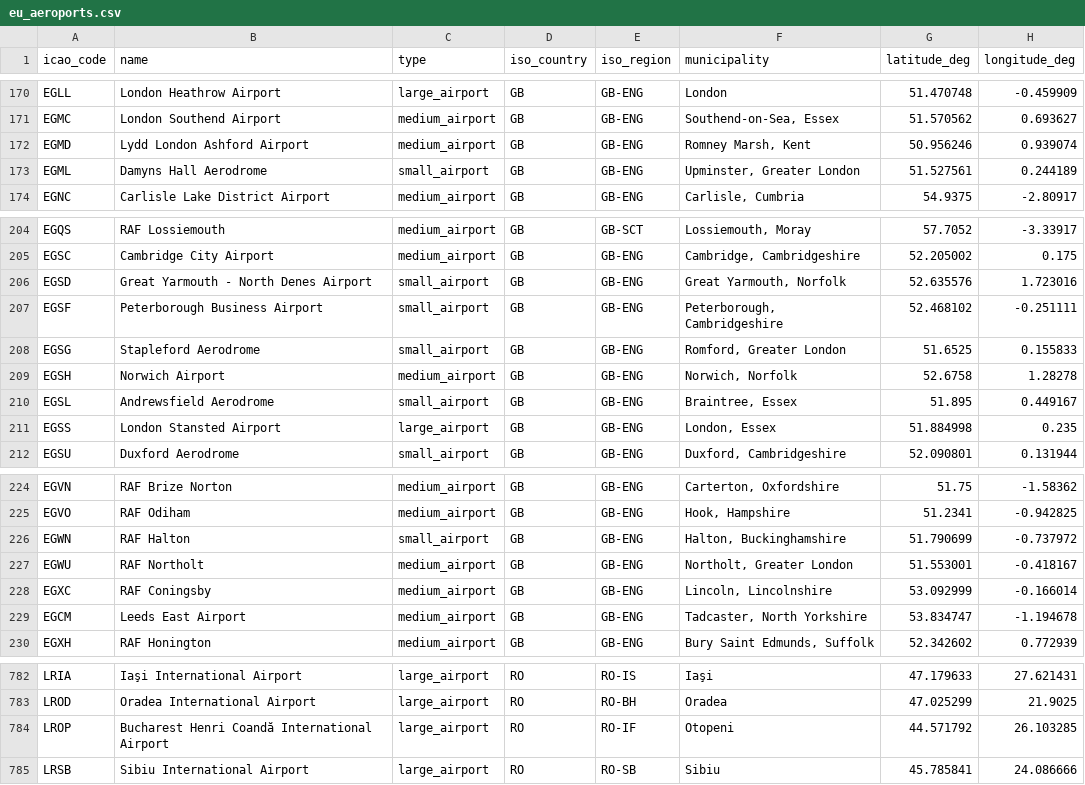
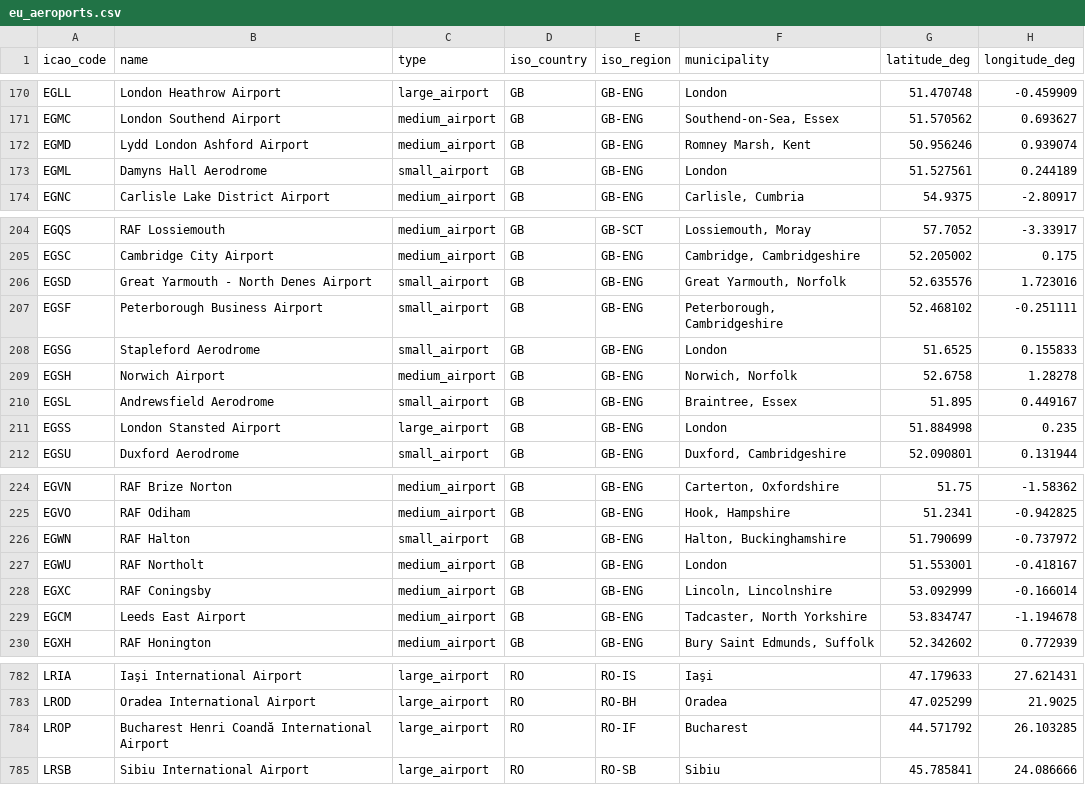
Before and after one commit to sblenlkj/eu_flights, a CSV file: data/raw/eu_aeroports.csv, drawn as a sheet; only a part is shown, gaps mark what is left out.

```diff
--- a/data/raw/eu_aeroports.csv
+++ b/data/raw/eu_aeroports.csv
@@ -172,3 +172,3 @@ EGMC,London Southend Airport,medium_airport,GB,GB-ENG,"Southend-on-Sea, Essex",5
 EGMD,Lydd London Ashford Airport,medium_airport,GB,GB-ENG,"Romney Marsh, Kent",50.956246,0.939074
-EGML,Damyns Hall Aerodrome,small_airport,GB,GB-ENG,"Upminster, Greater London",51.527561,0.244189
+EGML,Damyns Hall Aerodrome,small_airport,GB,GB-ENG,London,51.527561,0.244189
 EGNC,Carlisle Lake District Airport,medium_airport,GB,GB-ENG,"Carlisle, Cumbria",54.9375,-2.80917
@@ -207,6 +207,6 @@ EGSD,Great Yarmouth - North Denes Airport,small_airport,GB,GB-ENG,"Great Yarmout
 EGSF,Peterborough Business Airport,small_airport,GB,GB-ENG,"Peterborough, Cambridgeshire",52.468102,-0.251111
-EGSG,Stapleford Aerodrome,small_airport,GB,GB-ENG,"Romford, Greater London",51.6525,0.155833
+EGSG,Stapleford Aerodrome,small_airport,GB,GB-ENG,London,51.6525,0.155833
 EGSH,Norwich Airport,medium_airport,GB,GB-ENG,"Norwich, Norfolk",52.6758,1.28278
 EGSL,Andrewsfield Aerodrome,small_airport,GB,GB-ENG,"Braintree, Essex",51.895,0.449167
-EGSS,London Stansted Airport,large_airport,GB,GB-ENG,"London, Essex",51.884998,0.235
+EGSS,London Stansted Airport,large_airport,GB,GB-ENG,London,51.884998,0.235
 EGSU,Duxford Aerodrome,small_airport,GB,GB-ENG,"Duxford, Cambridgeshire",52.090801,0.131944
@@ -226,3 +226,3 @@ EGVO,RAF Odiham,medium_airport,GB,GB-ENG,"Hook, Hampshire",51.2341,-0.942825
 EGWN,RAF Halton,small_airport,GB,GB-ENG,"Halton, Buckinghamshire",51.790699,-0.737972
-EGWU,RAF Northolt,medium_airport,GB,GB-ENG,"Northolt, Greater London",51.553001,-0.418167
+EGWU,RAF Northolt,medium_airport,GB,GB-ENG,London,51.553001,-0.418167
 EGXC,RAF Coningsby,medium_airport,GB,GB-ENG,"Lincoln, Lincolnshire",53.092999,-0.166014
@@ -783,3 +783,3 @@ LRIA,Iaşi International Airport,large_airport,RO,RO-IS,Iaşi,47.179633,27.62143
 LROD,Oradea International Airport,large_airport,RO,RO-BH,Oradea,47.025299,21.9025
-LROP,Bucharest Henri Coandă International Airport,large_airport,RO,RO-IF,Otopeni,44.571792,26.103285
+LROP,Bucharest Henri Coandă International Airport,large_airport,RO,RO-IF,Bucharest,44.571792,26.103285
 LRSB,Sibiu International Airport,large_airport,RO,RO-SB,Sibiu,45.785841,24.086666
```
Also changed, not shown: data/graph_csv/nodes.csv, data/municipality.csv, 28 other files.
